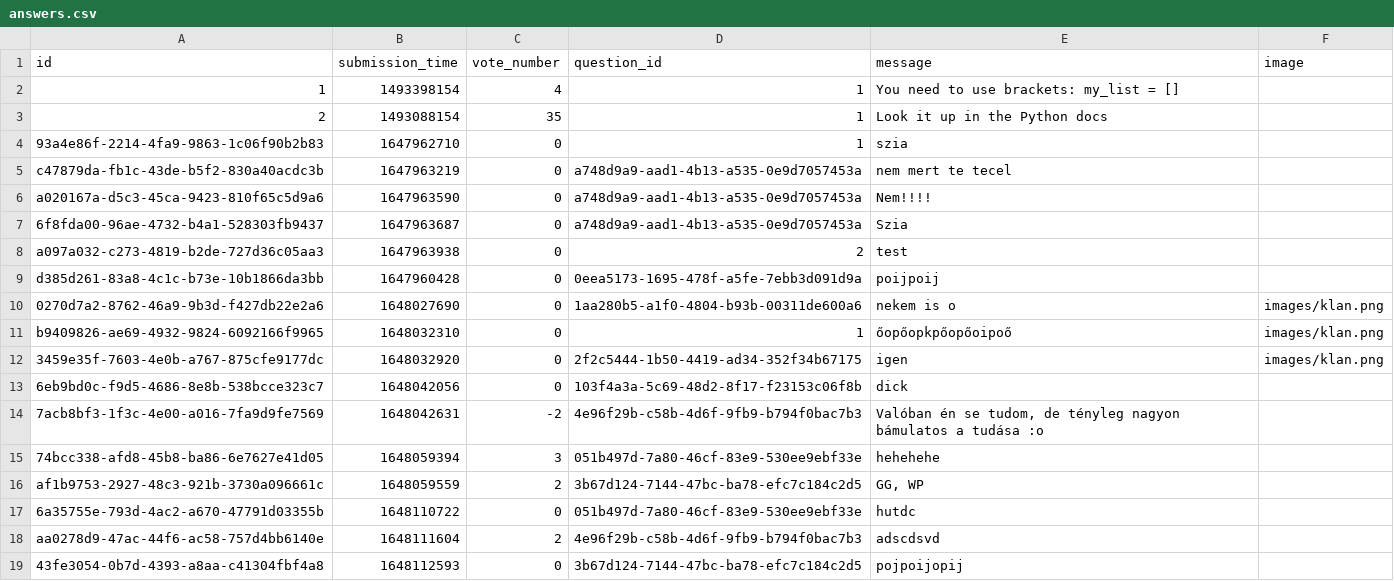
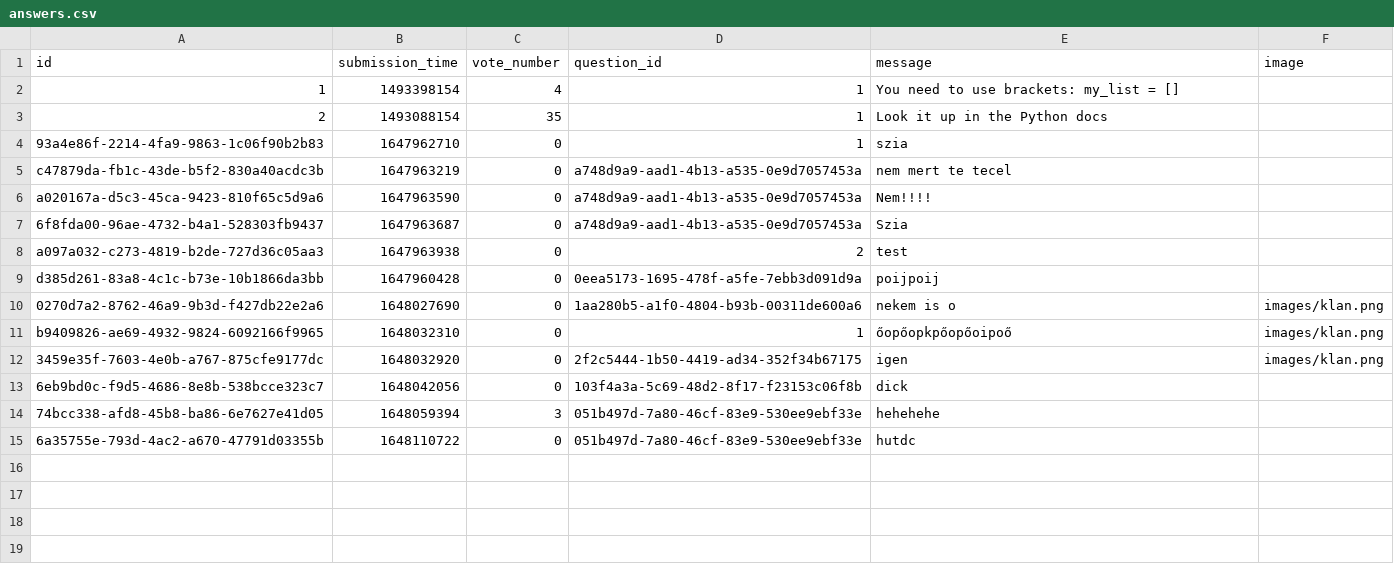
Before and after one commit to RRicsi89/askmate3, a CSV file: data/answers.csv, drawn as a sheet; the diff names each change by its address in the sheet, - before the commit and + after, or states it on an @@ line.

Commit message:
add image deletion feature to delete function

```diff
--- a/data/answers.csv
+++ b/data/answers.csv
-row 14: 7acb8bf3-1f3c-4e00-a016-7fa9d9fe7569 | 1648042631 | -2 | 4e96f29b-c58b-4d6f-9fb9-b794f0bac7b3 | Valóban én se tudom, de tényleg nagyon bámulatos a tudása :o
-row 16: af1b9753-2927-48c3-921b-3730a096661c | 1648059559 | 2 | 3b67d124-7144-47bc-ba78-efc7c184c2d5 | GG, WP
-row 18: aa0278d9-47ac-44f6-ac58-757d4bb6140e | 1648111604 | 2 | 4e96f29b-c58b-4d6f-9fb9-b794f0bac7b3 | adscdsvd
-row 19: 43fe3054-0b7d-4393-a8aa-c41304fbf4a8 | 1648112593 | 0 | 3b67d124-7144-47bc-ba78-efc7c184c2d5 | pojpoijopij
```
Also changed, not shown: 5 other files.
